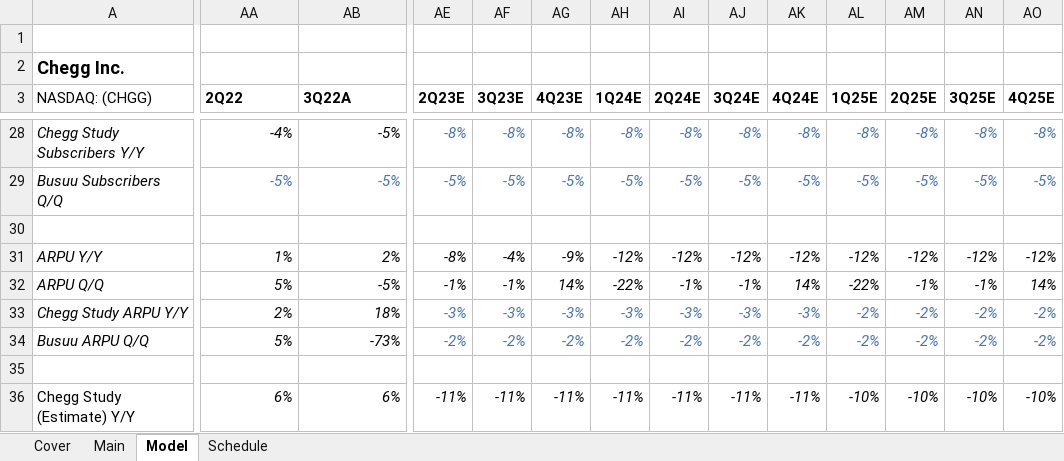
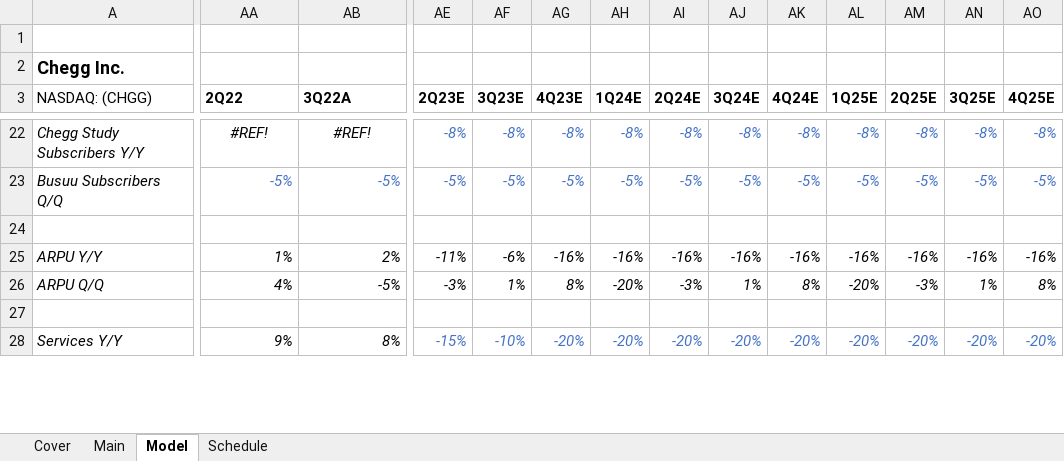
Before and after one commit to evandomingos/Models, an Excel workbook: CHGG Model.xlsx, sheet Model, drawn as a sheet; only a part is shown, gaps mark what is left out; the shorter side is filled out with more unchanged rows; values as stored, in another font and other column widths than the file's, no borders; removed rows and columns are numbered as before the commit, all else as after; rows hold the shown columns only; the diff covers the shown part only; the diff names each change by its address in the sheet, - before the commit and + after, or states it on an @@ line.

```diff
--- a/CHGG Model.xlsx (sheet Model)
+++ b/CHGG Model.xlsx (sheet Model)
-AA22:AB22 alignment: right
+AA22:AB22 alignment: center
-AA22 (2Q22): -4%
+AA22 (2Q22): #REF!
-AB22 (3Q22A): -5%
+AB22 (3Q22A): #REF!
-AE25 (2Q23E): -8%
+AE25 (2Q23E): -11%
-AF25 (3Q23E): -4%
+AF25 (3Q23E): -6%
-AG25 (4Q23E): -9%
+AG25 (4Q23E): -16%
-AH25 (1Q24E): -12%
+AH25 (1Q24E): -16%
-AI25 (2Q24E): -12%
+AI25 (2Q24E): -16%
-AJ25 (3Q24E): -12%
+AJ25 (3Q24E): -16%
-AK25 (4Q24E): -12%
+AK25 (4Q24E): -16%
-AL25 (1Q25E): -12%
+AL25 (1Q25E): -16%
-AM25 (2Q25E): -12%
+AM25 (2Q25E): -16%
-AN25 (3Q25E): -12%
+AN25 (3Q25E): -16%
-AO25 (4Q25E): -12%
+AO25 (4Q25E): -16%
-AA26 (2Q22): 5%
+AA26 (2Q22): 4%
-AE26 (2Q23E): -1%
+AE26 (2Q23E): -3%
-AF26 (3Q23E): -1%
+AF26 (3Q23E): 1%
-AG26 (4Q23E): 14%
+AG26 (4Q23E): 8%
-AH26 (1Q24E): -22%
+AH26 (1Q24E): -20%
-AI26 (2Q24E): -1%
+AI26 (2Q24E): -3%
-AJ26 (3Q24E): -1%
+AJ26 (3Q24E): 1%
-AK26 (4Q24E): 14%
+AK26 (4Q24E): 8%
-AL26 (1Q25E): -22%
+AL26 (1Q25E): -20%
-AM26 (2Q25E): -1%
+AM26 (2Q25E): -3%
-AN26 (3Q25E): -1%
+AN26 (3Q25E): 1%
-AO26 (4Q25E): 14%
+AO26 (4Q25E): 8%
-row 33: Chegg Study ARPU Y/Y | 2% | 18% | -3% | -3% | -3% | -3% | -3% | -3% | -3% | -2% | -2% | -2% | -2%
-row 34: Busuu ARPU Q/Q | 5% | -73% | -2% | -2% | -2% | -2% | -2% | -2% | -2% | -2% | -2% | -2% | -2%
-row 35: (empty)
-row 36: Chegg Study (Estimate) Y/Y | 6% | 6% | -11% | -11% | -11% | -11% | -11% | -11% | -11% | -10% | -10% | -10% | -10%
```
Also changed, not shown: 5 added rows, 14 removed rows, 553 edited cells and cell formats elsewhere in this sheet, formulas that keep their value.
